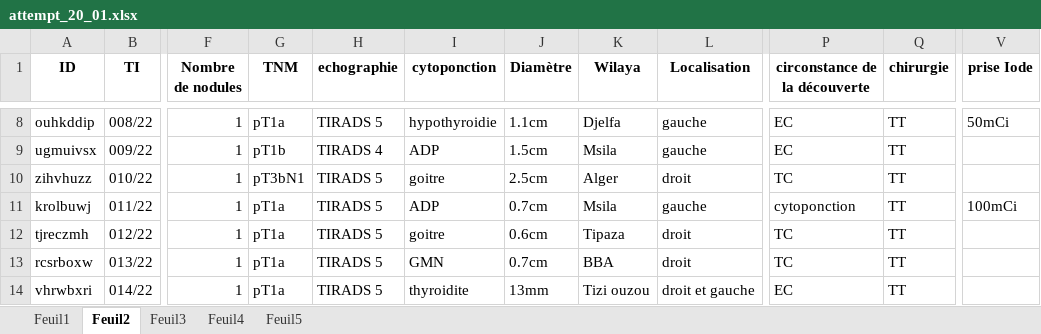
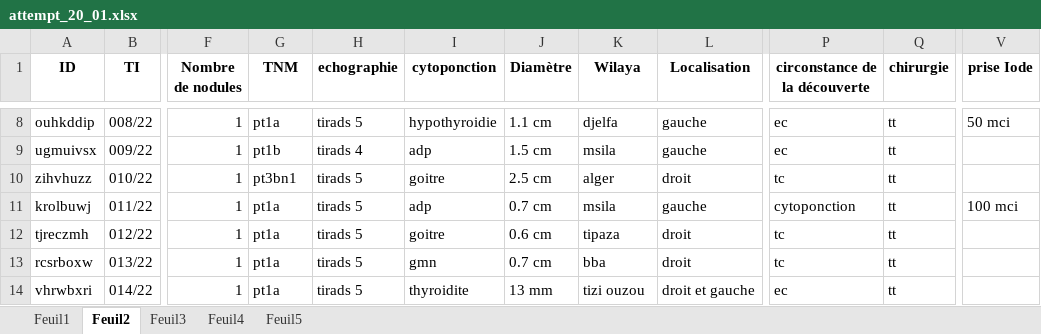
Before and after one commit to Abd-Elhakim-Arabet/TC-Analysis, an Excel workbook: attempt_20_01.xlsx, sheet Feuil2, drawn as a sheet; only a part is shown, gaps mark what is left out; values as stored, in another font and other column widths than the file's, no borders; the diff covers the shown part only; the diff names each change by its address in the sheet, - before the commit and + after, or states it on an @@ line.

Commit message:
update f2 f4
Fixed feuil 2 and feuil 4
you should rename the dataset man

```diff
--- a/attempt_20_01.xlsx (sheet Feuil2)
+++ b/attempt_20_01.xlsx (sheet Feuil2)
-G8 (TNM): pT1a
+G8 (TNM): pt1a
-H8 (echographie): TIRADS 5
+H8 (echographie): tirads 5
-J8 (Diamètre): 1.1cm
+J8 (Diamètre): 1.1 cm
-K8 (Wilaya): Djelfa
+K8 (Wilaya): djelfa
-P8:P9 (circonstance de la découverte): EC
+P8:P9 (circonstance de la découverte): ec
-Q8:Q14 (chirurgie): TT
+Q8:Q14 (chirurgie): tt
-V8 (prise Iode): 50mCi
+V8 (prise Iode): 50 mci
-G9 (TNM): pT1b
+G9 (TNM): pt1b
-H9 (echographie): TIRADS 4
+H9 (echographie): tirads 4
-I9 (cytoponction): ADP
+I9 (cytoponction): adp
-J9 (Diamètre): 1.5cm
+J9 (Diamètre): 1.5 cm
-K9 (Wilaya): Msila
+K9 (Wilaya): msila
-G10 (TNM): pT3bN1
+G10 (TNM): pt3bn1
-H10:H14 (echographie): TIRADS 5
+H10:H14 (echographie): tirads 5
-J10 (Diamètre): 2.5cm
+J10 (Diamètre): 2.5 cm
-K10 (Wilaya): Alger
+K10 (Wilaya): alger
-P10 (circonstance de la découverte): TC
+P10 (circonstance de la découverte): tc
-G11:G14 (TNM): pT1a
+G11:G14 (TNM): pt1a
-I11 (cytoponction): ADP
+I11 (cytoponction): adp
-J11 (Diamètre): 0.7cm
+J11 (Diamètre): 0.7 cm
-K11 (Wilaya): Msila
+K11 (Wilaya): msila
-V11 (prise Iode): 100mCi
+V11 (prise Iode): 100 mci
-J12 (Diamètre): 0.6cm
+J12 (Diamètre): 0.6 cm
-K12 (Wilaya): Tipaza
+K12 (Wilaya): tipaza
-P12:P13 (circonstance de la découverte): TC
+P12:P13 (circonstance de la découverte): tc
-I13 (cytoponction): GMN
+I13 (cytoponction): gmn
-J13 (Diamètre): 0.7cm
+J13 (Diamètre): 0.7 cm
-K13 (Wilaya): BBA
+K13 (Wilaya): bba
-J14 (Diamètre): 13mm
+J14 (Diamètre): 13 mm
-K14 (Wilaya): Tizi ouzou
+K14 (Wilaya): tizi ouzou
-P14 (circonstance de la découverte): EC
+P14 (circonstance de la découverte): ec
```
Also changed, not shown: 1780 edited cells elsewhere in this sheet, sheet Feuil4.
